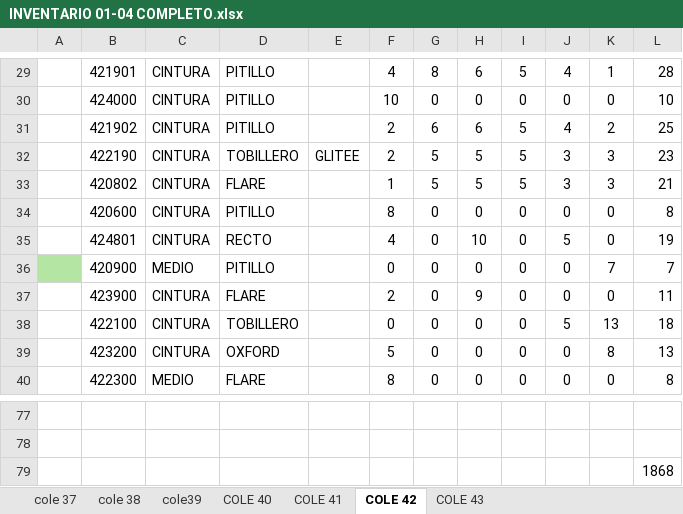
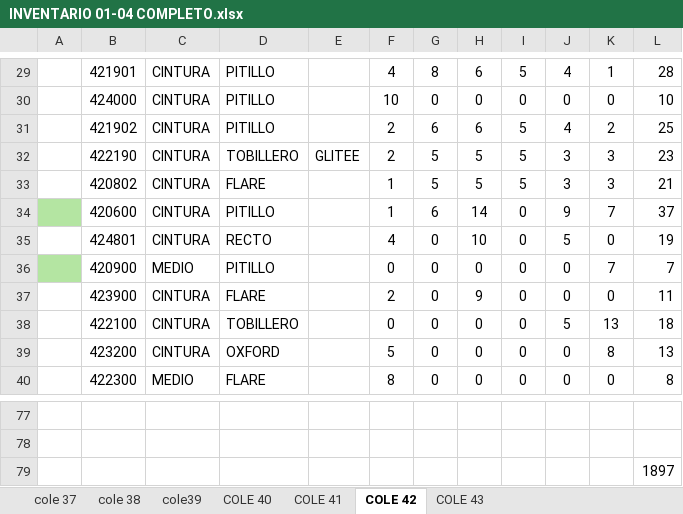
Before and after one commit to mancid-max/adecom-web, an Excel workbook: seed/INVENTARIO 01-04 COMPLETO.xlsx, sheet COLE 42, drawn as a sheet; only a part is shown, gaps mark what is left out; values as stored, in another font and other column widths than the file's, no borders; the diff names each change by its address in the sheet, - before the commit and + after, or states it on an @@ line.

```diff
--- a/seed/INVENTARIO 01-04 COMPLETO.xlsx (sheet COLE 42)
+++ b/seed/INVENTARIO 01-04 COMPLETO.xlsx (sheet COLE 42)
-A34 fill: none
+A34 fill: #B4E5A2
-F34: 8
+F34: 1
-G34: 0
+G34: 6
-H34: 0
+H34: 14
-J34: 0
+J34: 9
-K34: 0
+K34: 7
-L34: 8
+L34: 37
-L79: 1868
+L79: 1897
```
Also changed, not shown: sheet COLE 40, sheet COLE 43.
